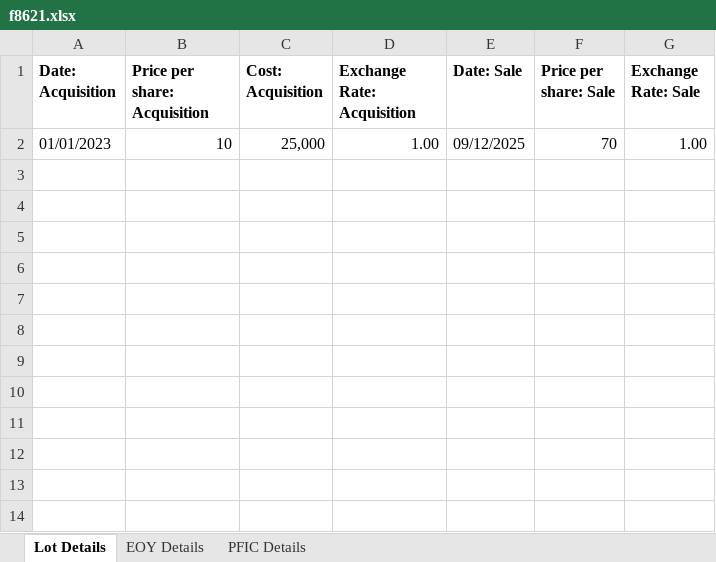
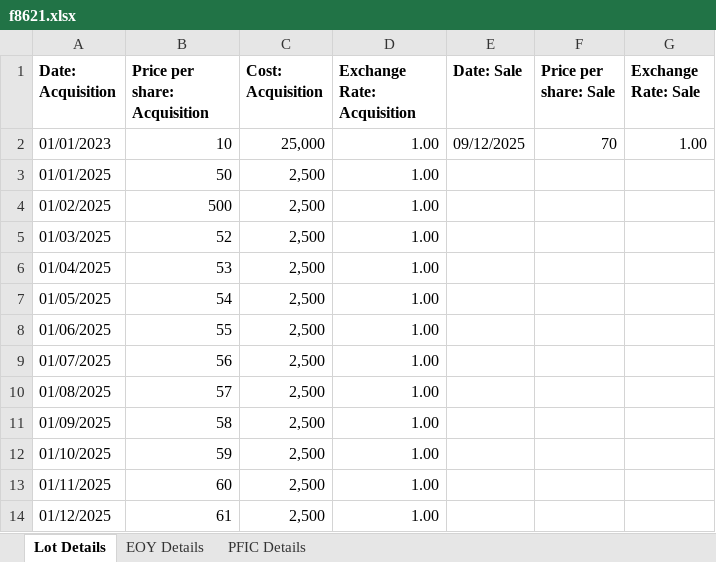
Before and after one commit to camero2734/PFIC_8621, an Excel workbook: f8621.xlsx, sheet Lot Details, drawn as a sheet; values as stored, in another font and other column widths than the file's, no borders; the diff names each change by its address in the sheet, - before the commit and + after, or states it on an @@ line.

```diff
--- a/f8621.xlsx (sheet Lot Details)
+++ b/f8621.xlsx (sheet Lot Details)
+row 3: 01/01/2025 | 50 | 2,500 | 1.00
+row 4: 01/02/2025 | 500 | 2,500 | 1.00
+row 5: 01/03/2025 | 52 | 2,500 | 1.00
+row 6: 01/04/2025 | 53 | 2,500 | 1.00
+row 7: 01/05/2025 | 54 | 2,500 | 1.00
+row 8: 01/06/2025 | 55 | 2,500 | 1.00
+row 9: 01/07/2025 | 56 | 2,500 | 1.00
+row 10: 01/08/2025 | 57 | 2,500 | 1.00
+row 11: 01/09/2025 | 58 | 2,500 | 1.00
+row 12: 01/10/2025 | 59 | 2,500 | 1.00
+row 13: 01/11/2025 | 60 | 2,500 | 1.00
+row 14: 01/12/2025 | 61 | 2,500 | 1.00
```
Also changed, not shown: sheet PFIC Details, 3 other files.
